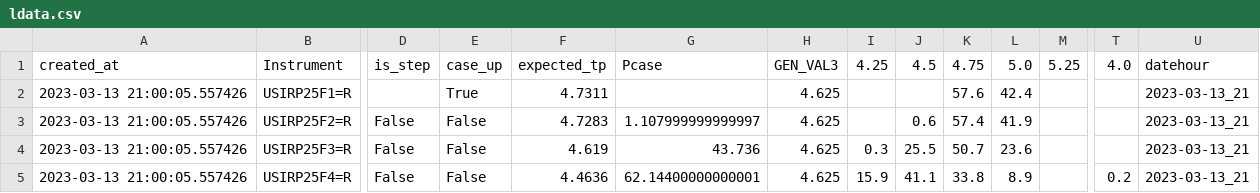
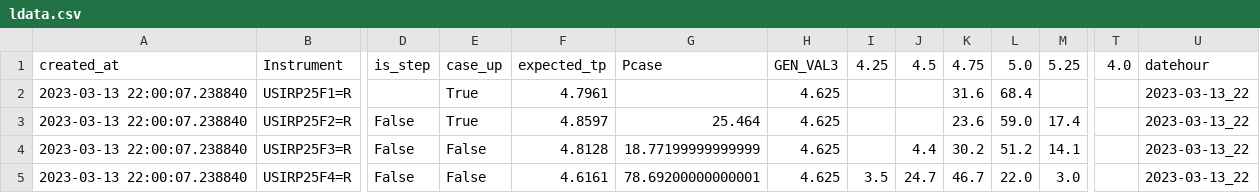
Before and after one commit to etq-quant/dashboard, a CSV file: irpr/ldata.csv, drawn as a sheet; only a part is shown, gaps mark what is left out; the diff covers the shown part only; the diff names each change by its address in the sheet, - before the commit and + after, or states it on an @@ line.

```diff
--- a/irpr/ldata.csv
+++ b/irpr/ldata.csv
-A2:A5: 2023-03-13 21:00:05.557426
+A2:A5: 2023-03-13 22:00:07.238840
-F2: 4.7311
+F2: 4.7961
-K2: 57.6
+K2: 31.6
-L2: 42.4
+L2: 68.4
-U2:U5: 2023-03-13_21
+U2:U5: 2023-03-13_22
-E3: False
+E3: True
-F3: 4.7283
+F3: 4.8597
-G3: 1.107999999999997
+G3: 25.464
-J3: 0.6
+J3: (empty)
-K3: 57.4
+K3: 23.6
-L3: 41.9
+L3: 59.0
-M3: (empty)
+M3: 17.4
-F4: 4.619
+F4: 4.8128
-G4: 43.736
+G4: 18.77199999999999
-I4: 0.3
+I4: (empty)
-J4: 25.5
+J4: 4.4
-K4: 50.7
+K4: 30.2
-L4: 23.6
+L4: 51.2
-M4: (empty)
+M4: 14.1
-F5: 4.4636
+F5: 4.6161
-G5: 62.14400000000001
+G5: 78.69200000000001
-I5: 15.9
+I5: 3.5
-J5: 41.1
+J5: 24.7
-K5: 33.8
+K5: 46.7
-L5: 8.9
+L5: 22.0
-M5: (empty)
+M5: 3.0
-T5: 0.2
+T5: (empty)
```
Also changed, not shown: 35 edited cells elsewhere in this file, irpr/data.csv.
